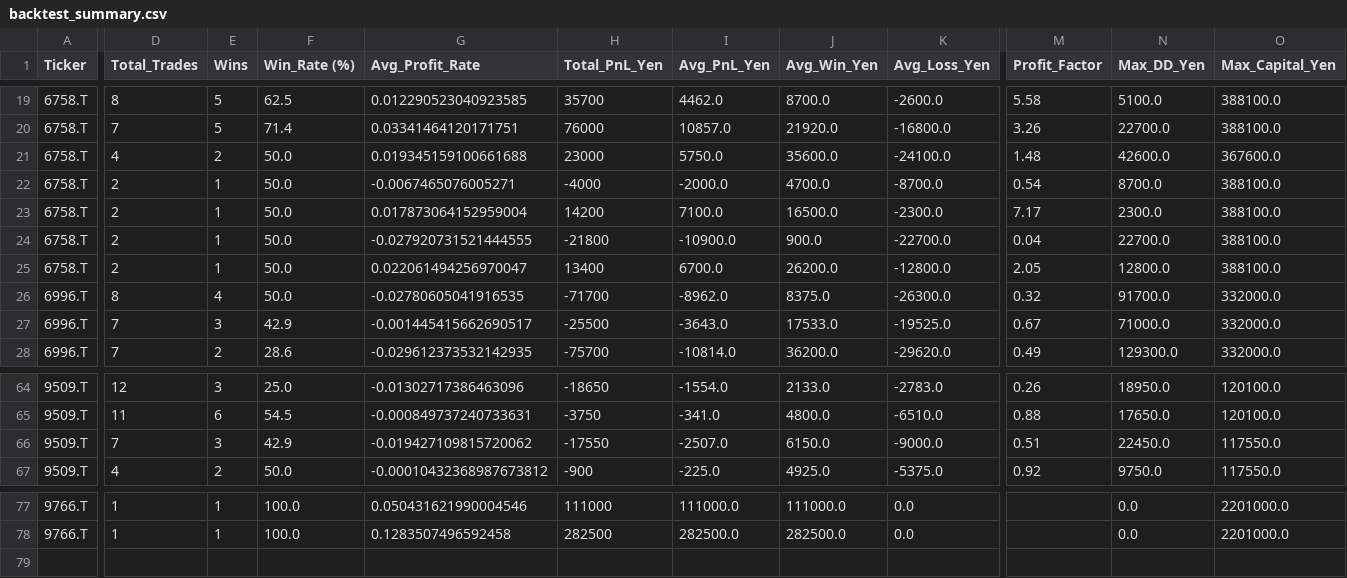
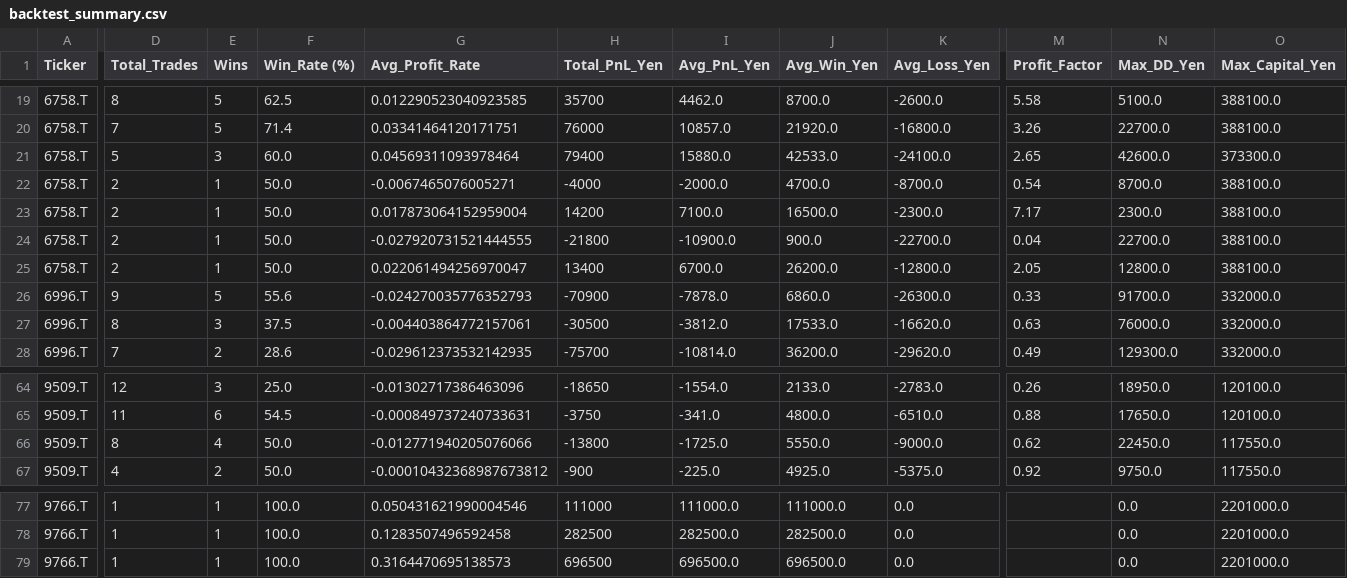
Before and after one commit to stock-bot-user64/stock-signal-ct64, a CSV file: data/backtest_summary.csv, drawn as a sheet; only a part is shown, gaps mark what is left out; rows hold the shown columns only; the diff covers the shown part only; the diff names each change by its address in the sheet, - before the commit and + after, or states it on an @@ line.

```diff
--- a/data/backtest_summary.csv
+++ b/data/backtest_summary.csv
-D21 (Total_Trades): 4
+D21 (Total_Trades): 5
-E21 (Wins): 2
+E21 (Wins): 3
-F21 (Win_Rate (%)): 50.0
+F21 (Win_Rate (%)): 60.0
-G21 (Avg_Profit_Rate): 0.019345159100661688
+G21 (Avg_Profit_Rate): 0.04569311093978464
-H21 (Total_PnL_Yen): 23000
+H21 (Total_PnL_Yen): 79400
-I21 (Avg_PnL_Yen): 5750.0
+I21 (Avg_PnL_Yen): 15880.0
-J21 (Avg_Win_Yen): 35600.0
+J21 (Avg_Win_Yen): 42533.0
-M21 (Profit_Factor): 1.48
+M21 (Profit_Factor): 2.65
-O21 (Max_Capital_Yen): 367600.0
+O21 (Max_Capital_Yen): 373300.0
-D26 (Total_Trades): 8
+D26 (Total_Trades): 9
-E26 (Wins): 4
+E26 (Wins): 5
-F26 (Win_Rate (%)): 50.0
+F26 (Win_Rate (%)): 55.6
-G26 (Avg_Profit_Rate): -0.02780605041916535
+G26 (Avg_Profit_Rate): -0.024270035776352793
-H26 (Total_PnL_Yen): -71700
+H26 (Total_PnL_Yen): -70900
-I26 (Avg_PnL_Yen): -8962.0
+I26 (Avg_PnL_Yen): -7878.0
-J26 (Avg_Win_Yen): 8375.0
+J26 (Avg_Win_Yen): 6860.0
-M26 (Profit_Factor): 0.32
+M26 (Profit_Factor): 0.33
-D27 (Total_Trades): 7
+D27 (Total_Trades): 8
-F27 (Win_Rate (%)): 42.9
+F27 (Win_Rate (%)): 37.5
-G27 (Avg_Profit_Rate): -0.001445415662690517
+G27 (Avg_Profit_Rate): -0.004403864772157061
-H27 (Total_PnL_Yen): -25500
+H27 (Total_PnL_Yen): -30500
-I27 (Avg_PnL_Yen): -3643.0
+I27 (Avg_PnL_Yen): -3812.0
-K27 (Avg_Loss_Yen): -19525.0
+K27 (Avg_Loss_Yen): -16620.0
-M27 (Profit_Factor): 0.67
+M27 (Profit_Factor): 0.63
-N27 (Max_DD_Yen): 71000.0
+N27 (Max_DD_Yen): 76000.0
-D66 (Total_Trades): 7
+D66 (Total_Trades): 8
-E66 (Wins): 3
+E66 (Wins): 4
-F66 (Win_Rate (%)): 42.9
+F66 (Win_Rate (%)): 50.0
-G66 (Avg_Profit_Rate): -0.019427109815720062
+G66 (Avg_Profit_Rate): -0.012771940205076066
-H66 (Total_PnL_Yen): -17550
+H66 (Total_PnL_Yen): -13800
-I66 (Avg_PnL_Yen): -2507.0
+I66 (Avg_PnL_Yen): -1725.0
-J66 (Avg_Win_Yen): 6150.0
+J66 (Avg_Win_Yen): 5550.0
-M66 (Profit_Factor): 0.51
+M66 (Profit_Factor): 0.62
+row 79: 9766.T | 1 | 1 | 100.0 | 0.3164470695138573 | 696500 | 696500.0 | 696500.0 | 0.0 |  | 0.0 | 2201000.0
```
Also changed, not shown: 16 edited cells elsewhere in this file, data/backtest_by_rule.csv, data/backtest_monthly.csv, 2 other files.
